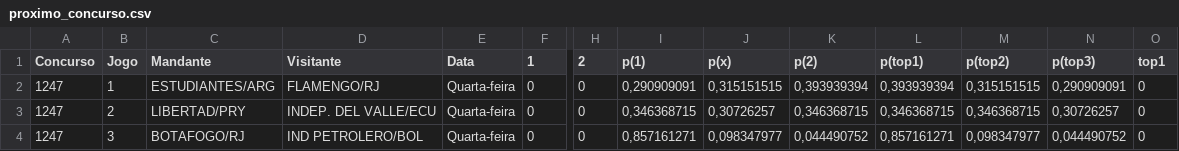
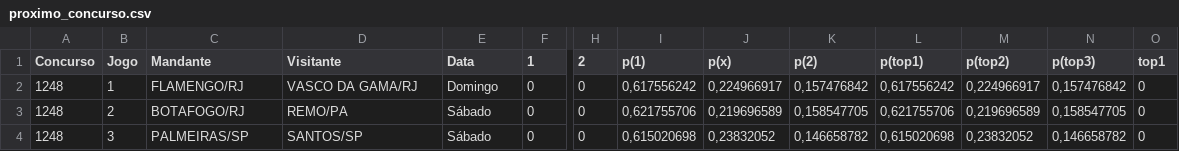
Before and after one commit to marcosvilhena87/loteca-ML-Default, a CSV file: data/proximo_concurso.csv, drawn as a sheet; only a part is shown, gaps mark what is left out; the diff covers the shown part only; the diff names each change by its address in the sheet, - before the commit and + after, or states it on an @@ line.

```diff
--- a/data/proximo_concurso.csv
+++ b/data/proximo_concurso.csv
-A2:A4 (Concurso): 1247
+A2:A4 (Concurso): 1248
-C2 (Mandante): ESTUDIANTES/ARG
+C2 (Mandante): FLAMENGO/RJ
-D2 (Visitante): FLAMENGO/RJ
+D2 (Visitante): VASCO DA GAMA/RJ
-E2 (Data): Quarta-feira
+E2 (Data): Domingo
-I2 (p(1)): 0,290909091
+I2 (p(1)): 0,617556242
-J2 (p(x)): 0,315151515
+J2 (p(x)): 0,224966917
-K2 (p(2)): 0,393939394
+K2 (p(2)): 0,157476842
-L2 (p(top1)): 0,393939394
+L2 (p(top1)): 0,617556242
-M2 (p(top2)): 0,315151515
+M2 (p(top2)): 0,224966917
-N2 (p(top3)): 0,290909091
+N2 (p(top3)): 0,157476842
-C3 (Mandante): LIBERTAD/PRY
+C3 (Mandante): BOTAFOGO/RJ
-D3 (Visitante): INDEP. DEL VALLE/ECU
+D3 (Visitante): REMO/PA
-E3:E4 (Data): Quarta-feira
+E3:E4 (Data): Sábado
-I3 (p(1)): 0,346368715
+I3 (p(1)): 0,621755706
-J3 (p(x)): 0,30726257
+J3 (p(x)): 0,219696589
-K3 (p(2)): 0,346368715
+K3 (p(2)): 0,158547705
-L3 (p(top1)): 0,346368715
+L3 (p(top1)): 0,621755706
-M3 (p(top2)): 0,346368715
+M3 (p(top2)): 0,219696589
-N3 (p(top3)): 0,30726257
+N3 (p(top3)): 0,158547705
-C4 (Mandante): BOTAFOGO/RJ
+C4 (Mandante): PALMEIRAS/SP
-D4 (Visitante): IND PETROLERO/BOL
+D4 (Visitante): SANTOS/SP
-I4 (p(1)): 0,857161271
+I4 (p(1)): 0,615020698
-J4 (p(x)): 0,098347977
+J4 (p(x)): 0,23832052
-K4 (p(2)): 0,044490752
+K4 (p(2)): 0,146658782
-L4 (p(top1)): 0,857161271
+L4 (p(top1)): 0,615020698
-M4 (p(top2)): 0,098347977
+M4 (p(top2)): 0,23832052
-N4 (p(top3)): 0,044490752
+N4 (p(top3)): 0,146658782
```
Also changed, not shown: 110 edited cells elsewhere in this file, data/concursos_anteriores.csv.
